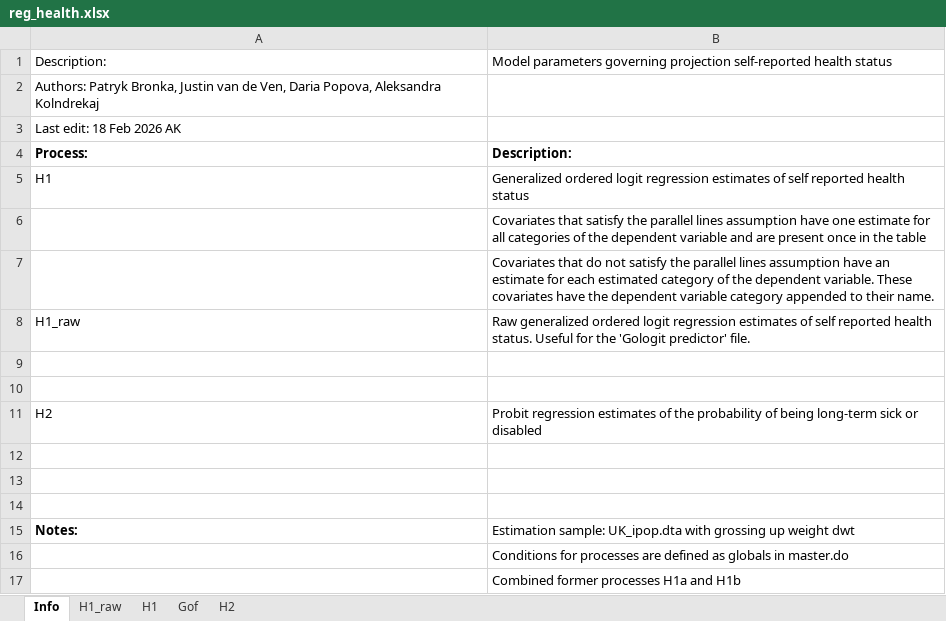
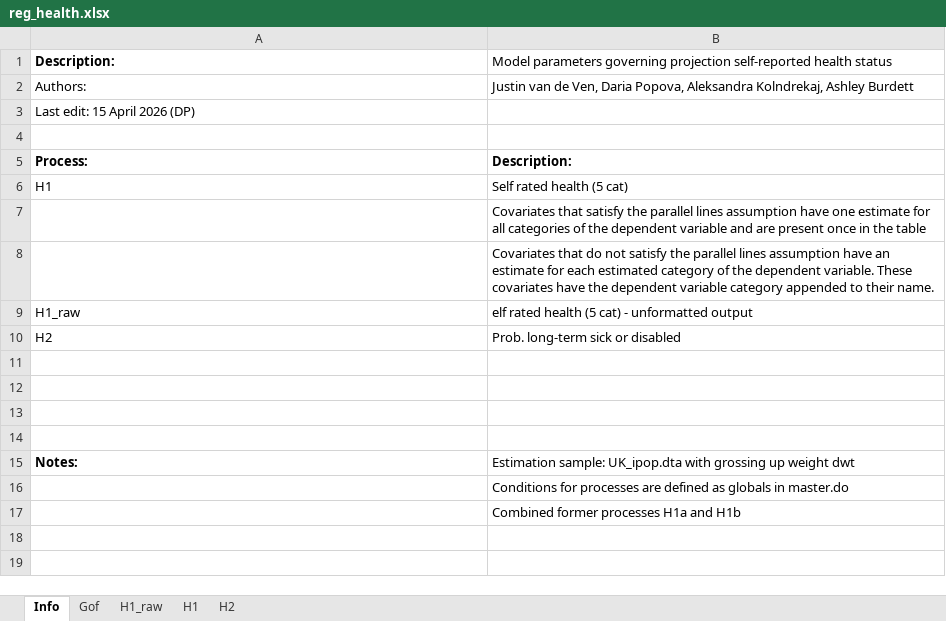
Before and after one commit to centreformicrosimulation/SimPaths, an Excel workbook: input/reg_health.xlsx, sheet Info, drawn as a sheet; values as stored, in another font and other column widths than the file's, no borders; removed rows and columns are numbered as before the commit, all else as after; the diff names each change by its address in the sheet, - before the commit and + after, or states it on an @@ line.

```diff
--- a/input/reg_health.xlsx (sheet Info)
+++ b/input/reg_health.xlsx (sheet Info)
@@ sheet tab order changed: Info | Gof | H1_raw | H1 | H2 @@
-A1 bold: off
+A1 bold: on
+row 2: Authors: | Justin van de Ven, Daria Popova, Aleksandra Kolndrekaj, Ashley Burdett
-A3: Authors: Patryk Bronka, Justin van de Ven, Daria Popova, Aleksandra Kolndrekaj
+A3: Last edit: 15 April 2026 (DP)
-A4: Last edit: 18 Feb 2026 AK
+A4: (empty)
-B6: Generalized ordered logit regression estimates of self reported health status
+B6: Self rated health (5 cat)
-B9: Raw generalized ordered logit regression estimates of self reported health status. Useful for the 'Gologit predictor' file.
+B9: elf rated health (5 cat) - unformatted output
+row 10: H2 | Prob. long-term sick or disabled
-row 10: (empty)
-row 11: H2 | Probit regression estimates of the probability of being long-term sick or disabled
```
Also changed, not shown: sheet H1, sheet H2, sheet H1_raw, sheet Gof, input/reg_education.xlsx, input/reg_financial_distress.xlsx, 44 other files.
